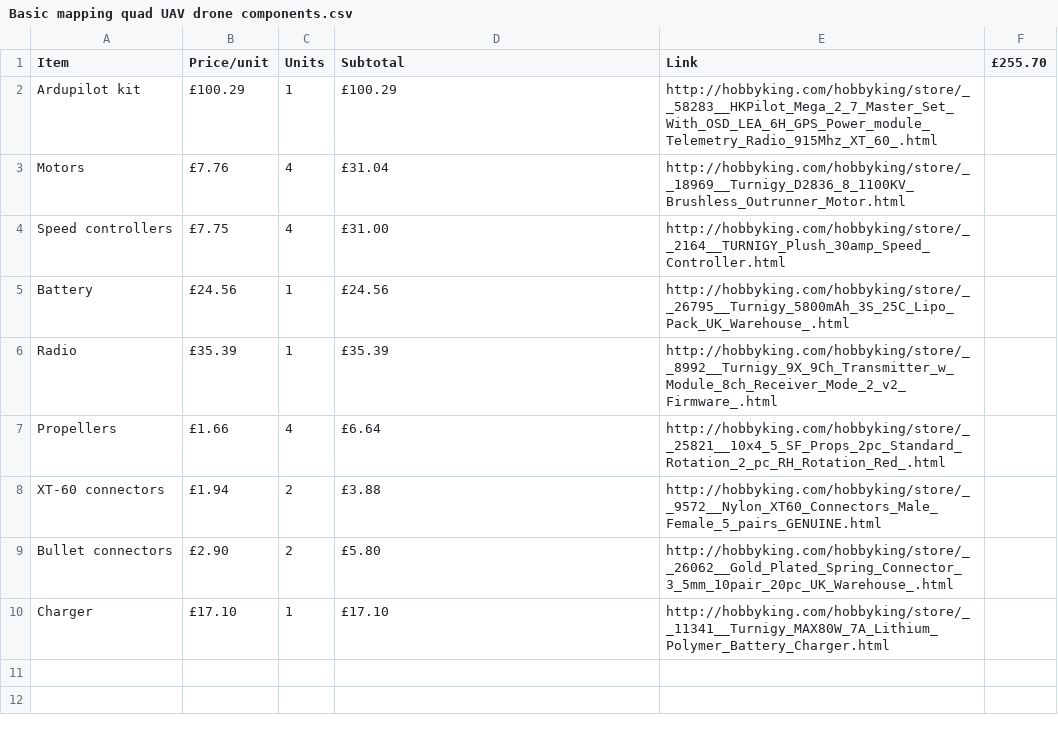
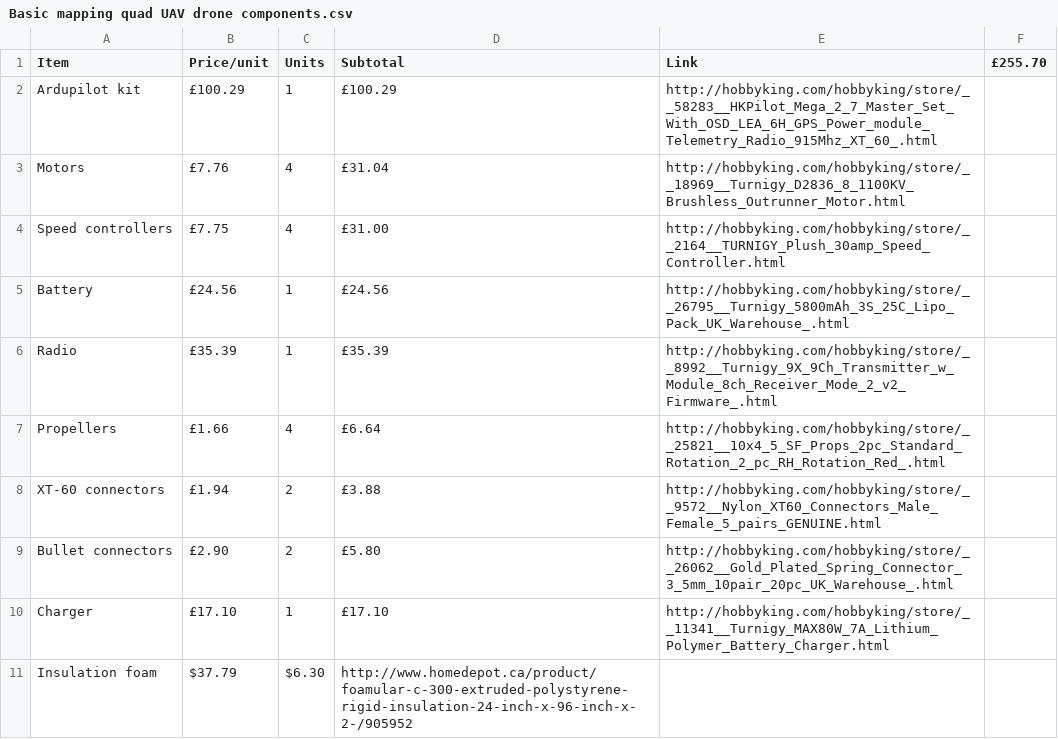
Before and after one commit to ivangayton/OpenUAV, a CSV file: Materials list/Basic mapping quad UAV drone components.csv, drawn as a sheet; the diff names each change by its address in the sheet, - before the commit and + after, or states it on an @@ line.

Commit message:
Added a link for procurement of insulation foam

```diff
--- a/Materials list/Basic mapping quad UAV drone components.csv
+++ b/Materials list/Basic mapping quad UAV drone components.csv
+row 11: Insulation foam | $37.79 | $6.30 | http://www.homedepot.ca/product/foamular-c-300-extruded-polystyrene-rigid-insulation-24-inch-x-96-inch-x-2-/905952
```
